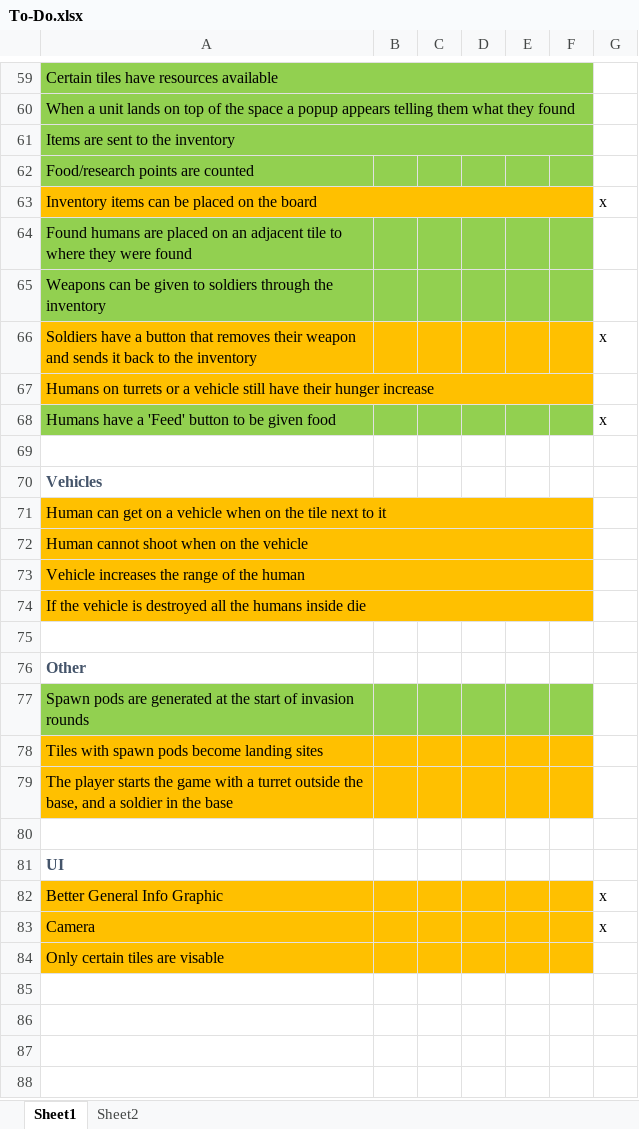
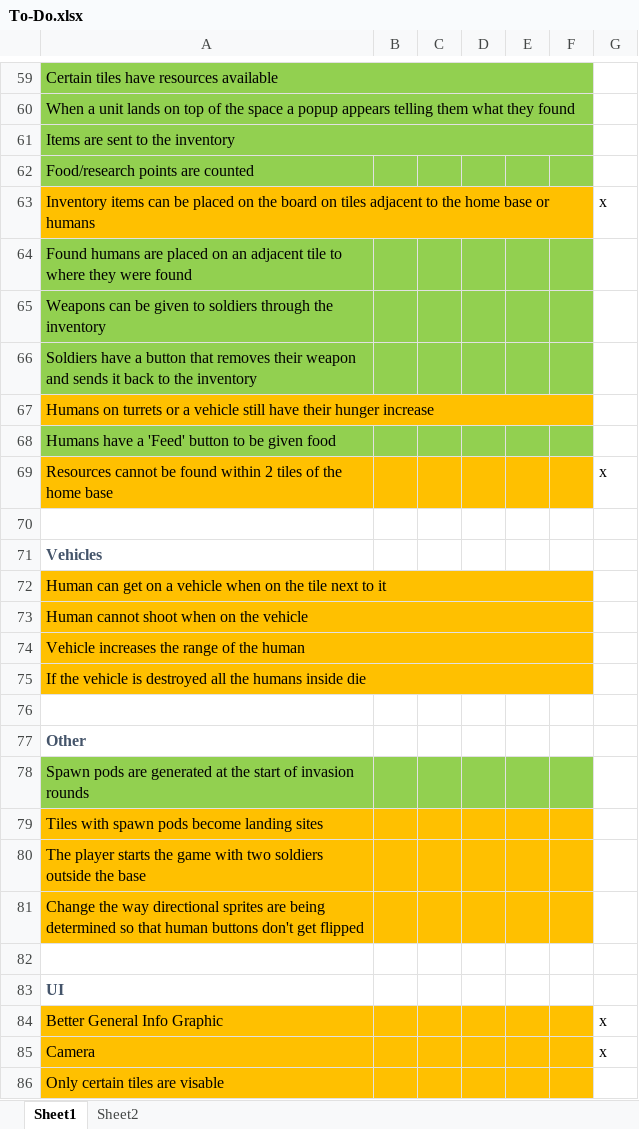
Before and after one commit to MizunoPK/Shiva, an Excel workbook: Production Documents/To-Do.xlsx, sheet Sheet1, drawn as a sheet; only a part is shown, gaps mark what is left out; values as stored, in another font and other column widths than the file's, no borders; addresses are those after the commit; the diff names each change by its address in the sheet, - before the commit and + after, or states it on an @@ line.

Commit message:
Added disarm button with functionality to soldiers. Added some quality of life changes to human buttons

```diff
--- a/Production Documents/To-Do.xlsx (sheet Sheet1)
+++ b/Production Documents/To-Do.xlsx (sheet Sheet1)
-A63: …the board
+A63: …the board on tiles adjacent to the home base or humans
-A66:F66 fill: #FFC000
+A66:F66 fill: #92D050
-G66: x
+G66: (empty)
-G68: x
+G68: (empty)
+row 69: Resources cannot be found within 2 tiles of the home base |  |  |  |  |  | x
-A80: …game with a turret outside the base, and a soldier in the base
+A80: …game with two soldiers outside the base
+row 81: Change the way directional sprites are being determined so that human buttons don't get flipped
```
Also changed, not shown: 21 other files.
